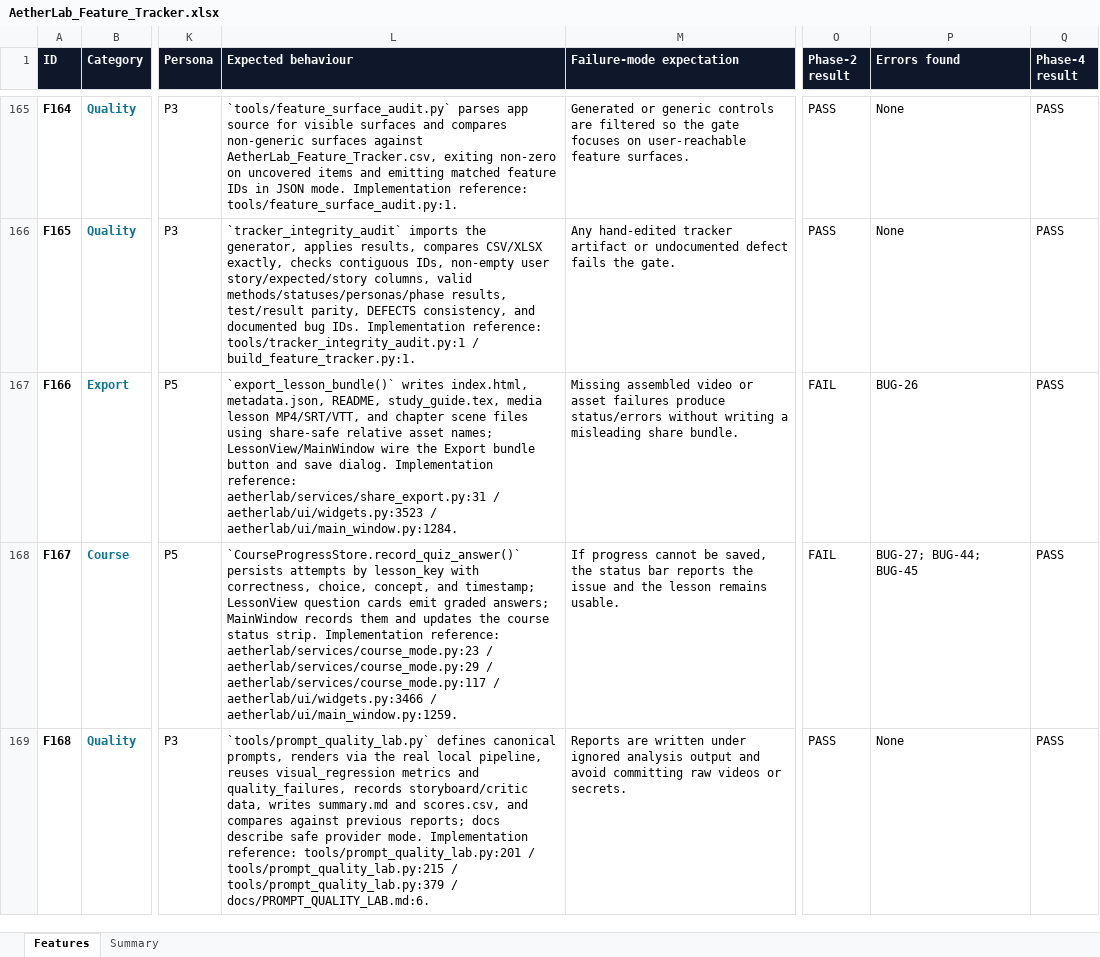
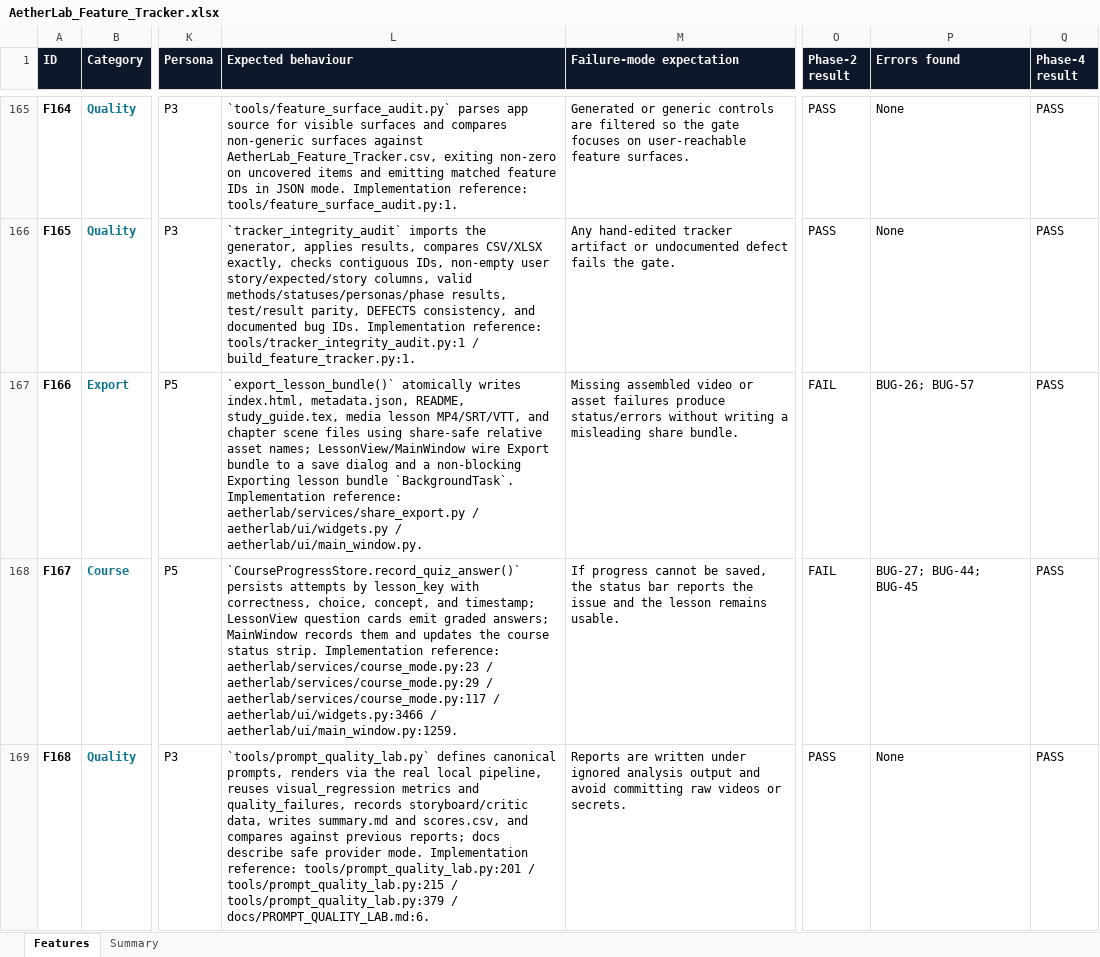
Before and after one commit to gopheriv/aetherlab, an Excel workbook: AetherLab_Feature_Tracker.xlsx, sheet Features, drawn as a sheet; only a part is shown, gaps mark what is left out; values as stored, in another font and other column widths than the file's, no borders; the diff covers the shown part only; the diff names each change by its address in the sheet, - before the commit and + after, or states it on an @@ line.

```diff
--- a/AetherLab_Feature_Tracker.xlsx (sheet Features)
+++ b/AetherLab_Feature_Tracker.xlsx (sheet Features)
-L167 (Expected behaviour): `export_lesson_bundle()` writes index.html, metadata.json, README, study_guide.tex, media lesson MP4/SRT/VTT, and chapter scene files using share-safe relative asset names; LessonView/MainWindow wire the Export bundle button and save dialog. Implementation reference: aetherlab/services/share_export.py:31 / aetherlab/ui/widgets.py:3523 / aetherlab/ui/main_window.py:1284.
+L167 (Expected behaviour): `export_lesson_bundle()` atomically writes index.html, metadata.json, README, study_guide.tex, media lesson MP4/SRT/VTT, and chapter scene files using share-safe relative asset names; LessonView/MainWindow wire Export bundle to a save dialog and a non-blocking Exporting lesson bundle `BackgroundTask`. Implementation reference: aetherlab/services/share_export.py / aetherlab/ui/widgets.py / aetherlab/ui/main_window.py.
-P167 (Errors found): BUG-26
+P167 (Errors found): BUG-26; BUG-57
```
Also changed, not shown: 69 edited cells elsewhere in this sheet, sheet Summary, 10 other files.
